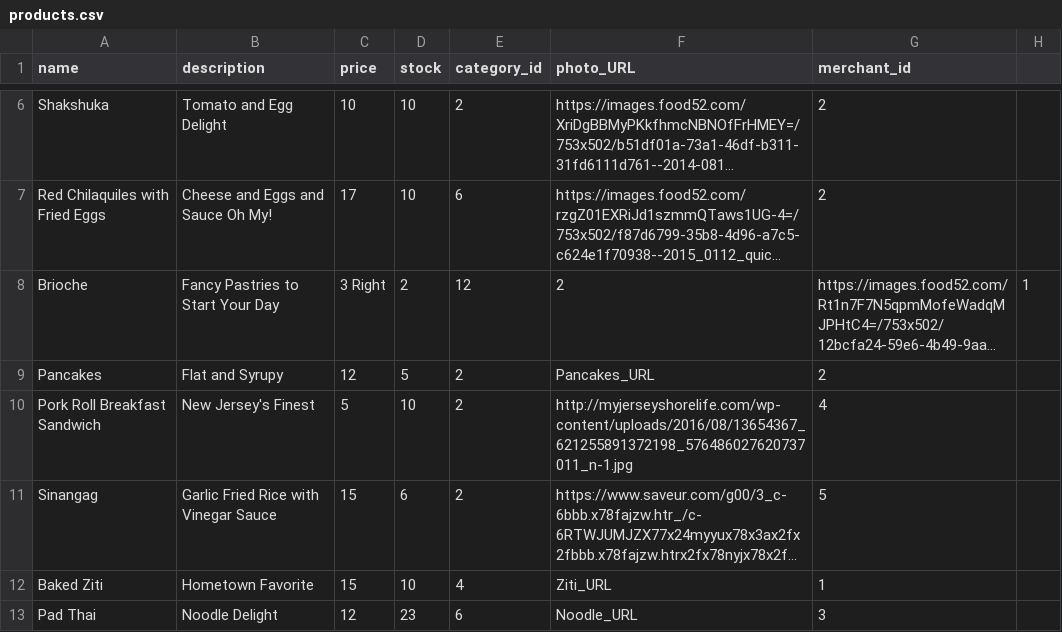
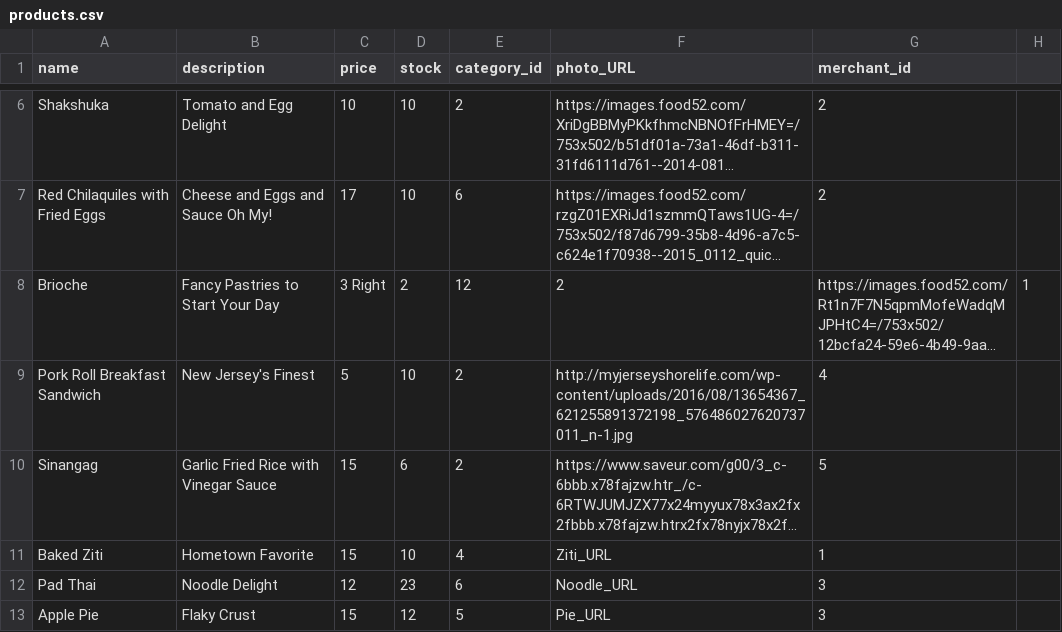
Before and after one commit to Ada-C8/betsy, a CSV file: db/seed_data/products.csv, drawn as a sheet; only a part is shown, gaps mark what is left out; the shorter side is filled out with more unchanged rows; long unchanged cells end in …; the diff names each change by its address in the sheet, - before the commit and + after, or states it on an @@ line.

Commit message:
Minor Seed Data Changes

```diff
--- a/db/seed_data/products.csv
+++ b/db/seed_data/products.csv
-row 9: Pancakes | Flat and Syrupy | 12 | 5 | 2 | Pancakes_URL | 2
```
